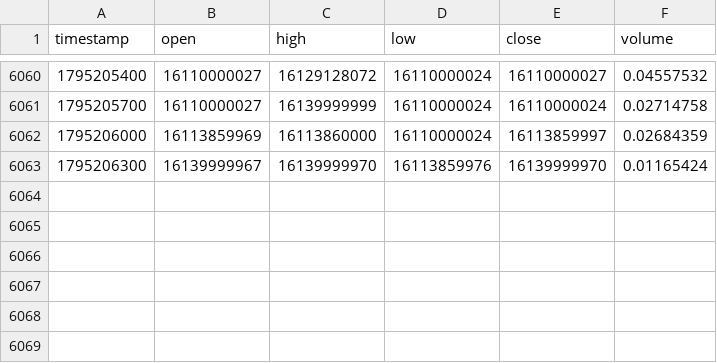
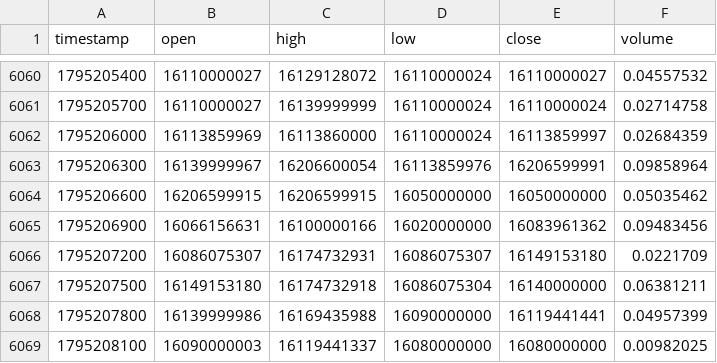
Before and after one commit to raminyaghubi1402-gif/mobile-, a CSV file: data/history/BTCIRT_5.csv, drawn as a sheet; only a part is shown, gaps mark what is left out.

```diff
--- a/data/history/BTCIRT_5.csv
+++ b/data/history/BTCIRT_5.csv
@@ -6062,2 +6062,8 @@ timestamp,open,high,low,close,volume
 1795206000,16113859969,16113860000,16110000024,16113859997,0.02684359
-1795206300,16139999967,16139999970,16113859976,16139999970,0.01165424
+1795206300,16139999967,16206600054,16113859976,16206599991,0.09858964
+1795206600,16206599915,16206599915,16050000000,16050000000,0.05035462
+1795206900,16066156631,16100000166,16020000000,16083961362,0.09483456
+1795207200,16086075307,16174732931,16086075307,16149153180,0.0221709
+1795207500,16149153180,16174732918,16086075304,16140000000,0.06381211
+1795207800,16139999986,16169435988,16090000000,16119441441,0.04957399
+1795208100,16090000003,16119441337,16080000000,16080000000,0.00982025
```
Also changed, not shown: data/history/BTCIRT_15.csv, data/history/BTCIRT_60.csv, 9 other files.
